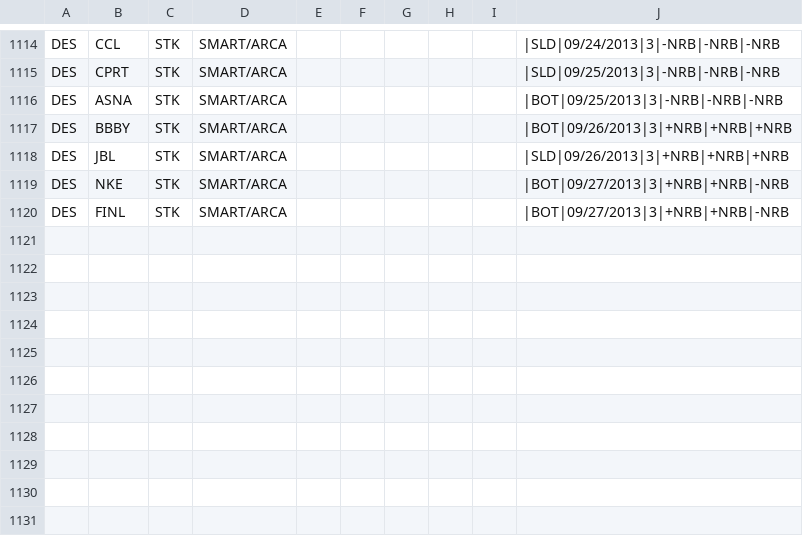
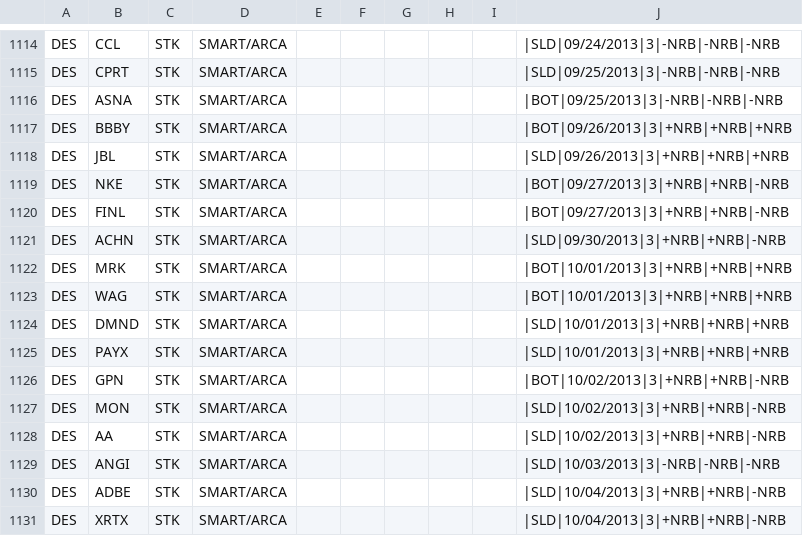
Before and after one commit to trade-manager/trade-manager, a CSV file: db/GapperTraded-2013.csv, drawn as a sheet; only a part is shown, gaps mark what is left out.

Commit message:
Weekly gappers

```diff
--- a/db/GapperTraded-2013.csv
+++ b/db/GapperTraded-2013.csv
@@ -1120 +1120,12 @@ DES,NKE,STK,SMART/ARCA,,,,,,|BOT|09/27/2013|3|+NRB|+NRB|-NRB
 DES,FINL,STK,SMART/ARCA,,,,,,|BOT|09/27/2013|3|+NRB|+NRB|-NRB
+DES,ACHN,STK,SMART/ARCA,,,,,,|SLD|09/30/2013|3|+NRB|+NRB|-NRB
+DES,MRK,STK,SMART/ARCA,,,,,,|BOT|10/01/2013|3|+NRB|+NRB|+NRB
+DES,WAG,STK,SMART/ARCA,,,,,,|BOT|10/01/2013|3|+NRB|+NRB|+NRB
+DES,DMND,STK,SMART/ARCA,,,,,,|SLD|10/01/2013|3|+NRB|+NRB|+NRB
+DES,PAYX,STK,SMART/ARCA,,,,,,|SLD|10/01/2013|3|+NRB|+NRB|+NRB
+DES,GPN,STK,SMART/ARCA,,,,,,|BOT|10/02/2013|3|+NRB|+NRB|-NRB
+DES,MON,STK,SMART/ARCA,,,,,,|SLD|10/02/2013|3|+NRB|+NRB|-NRB
+DES,AA,STK,SMART/ARCA,,,,,,|SLD|10/02/2013|3|+NRB|+NRB|-NRB
+DES,ANGI,STK,SMART/ARCA,,,,,,|SLD|10/03/2013|3|-NRB|-NRB|-NRB
+DES,ADBE,STK,SMART/ARCA,,,,,,|SLD|10/04/2013|3|+NRB|+NRB|-NRB
+DES,XRTX,STK,SMART/ARCA,,,,,,|SLD|10/04/2013|3|+NRB|+NRB|-NRB
```
